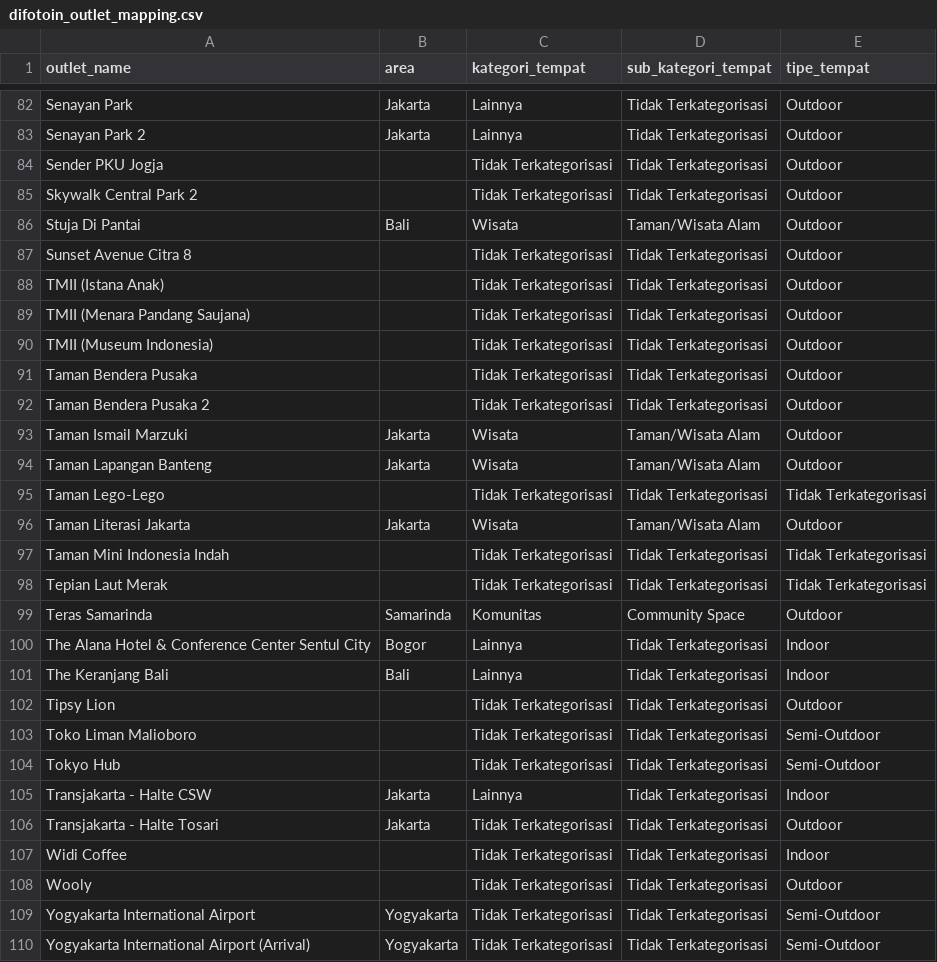
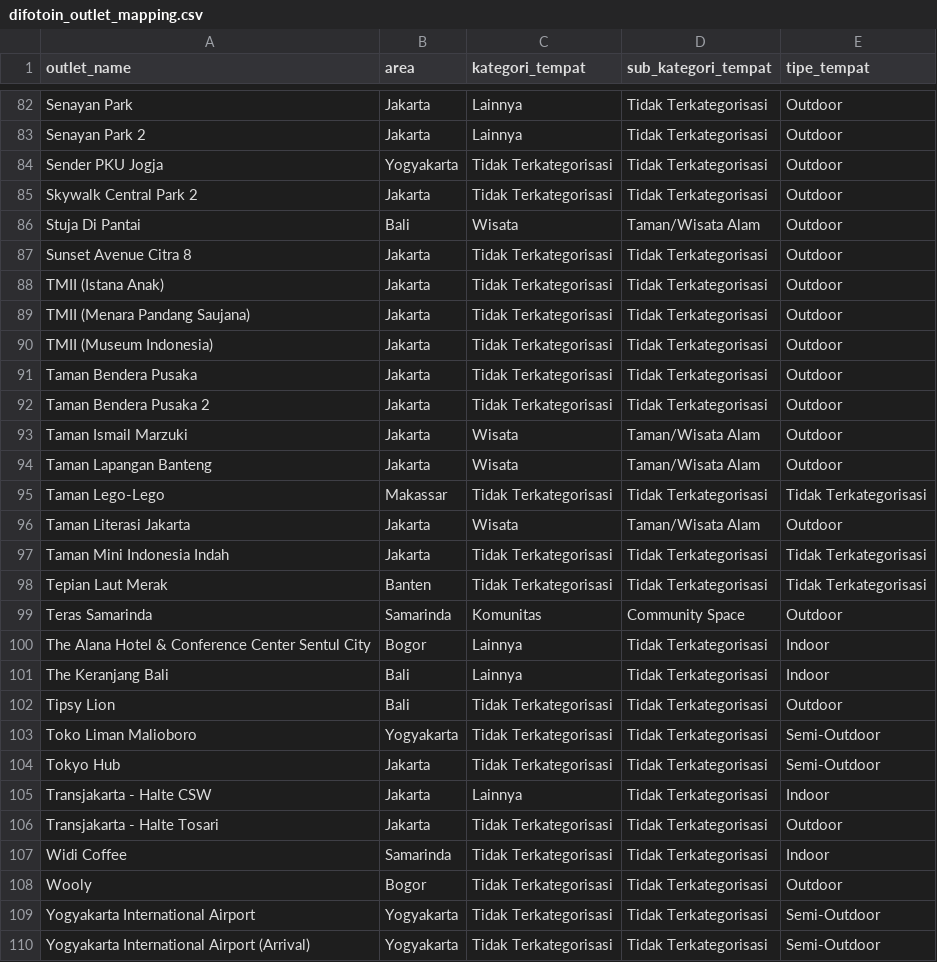
Before and after one commit to Killdower1/mgx, a CSV file: streamlit_template/data/difotoin_outlet_mapping.csv, drawn as a sheet; only a part is shown, gaps mark what is left out; the diff covers the shown part only.

```diff
--- a/streamlit_template/data/difotoin_outlet_mapping.csv
+++ b/streamlit_template/data/difotoin_outlet_mapping.csv
@@ -83,17 +83,17 @@ Senayan Park,Jakarta,Lainnya,Tidak Terkategorisasi,Outdoor
 Senayan Park 2,Jakarta,Lainnya,Tidak Terkategorisasi,Outdoor
-Sender PKU Jogja,,Tidak Terkategorisasi,Tidak Terkategorisasi,Outdoor
-Skywalk Central Park 2,,Tidak Terkategorisasi,Tidak Terkategorisasi,Outdoor
+Sender PKU Jogja,Yogyakarta,Tidak Terkategorisasi,Tidak Terkategorisasi,Outdoor
+Skywalk Central Park 2,Jakarta,Tidak Terkategorisasi,Tidak Terkategorisasi,Outdoor
 Stuja Di Pantai,Bali,Wisata,Taman/Wisata Alam,Outdoor
-Sunset Avenue Citra 8,,Tidak Terkategorisasi,Tidak Terkategorisasi,Outdoor
-TMII (Istana Anak),,Tidak Terkategorisasi,Tidak Terkategorisasi,Outdoor
-TMII (Menara Pandang Saujana),,Tidak Terkategorisasi,Tidak Terkategorisasi,Outdoor
-TMII (Museum Indonesia),,Tidak Terkategorisasi,Tidak Terkategorisasi,Outdoor
-Taman Bendera Pusaka,,Tidak Terkategorisasi,Tidak Terkategorisasi,Outdoor
-Taman Bendera Pusaka 2,,Tidak Terkategorisasi,Tidak Terkategorisasi,Outdoor
+Sunset Avenue Citra 8,Jakarta,Tidak Terkategorisasi,Tidak Terkategorisasi,Outdoor
+TMII (Istana Anak),Jakarta,Tidak Terkategorisasi,Tidak Terkategorisasi,Outdoor
+TMII (Menara Pandang Saujana),Jakarta,Tidak Terkategorisasi,Tidak Terkategorisasi,Outdoor
+TMII (Museum Indonesia),Jakarta,Tidak Terkategorisasi,Tidak Terkategorisasi,Outdoor
+Taman Bendera Pusaka,Jakarta,Tidak Terkategorisasi,Tidak Terkategorisasi,Outdoor
+Taman Bendera Pusaka 2,Jakarta,Tidak Terkategorisasi,Tidak Terkategorisasi,Outdoor
 Taman Ismail Marzuki,Jakarta,Wisata,Taman/Wisata Alam,Outdoor
 Taman Lapangan Banteng,Jakarta,Wisata,Taman/Wisata Alam,Outdoor
-Taman Lego-Lego,,Tidak Terkategorisasi,Tidak Terkategorisasi,Tidak Terkategorisasi
+Taman Lego-Lego,Makassar,Tidak Terkategorisasi,Tidak Terkategorisasi,Tidak Terkategorisasi
 Taman Literasi Jakarta,Jakarta,Wisata,Taman/Wisata Alam,Outdoor
-Taman Mini Indonesia Indah,,Tidak Terkategorisasi,Tidak Terkategorisasi,Tidak Terkategorisasi
-Tepian Laut Merak,,Tidak Terkategorisasi,Tidak Terkategorisasi,Tidak Terkategorisasi
+Taman Mini Indonesia Indah,Jakarta,Tidak Terkategorisasi,Tidak Terkategorisasi,Tidak Terkategorisasi
+Tepian Laut Merak,Banten,Tidak Terkategorisasi,Tidak Terkategorisasi,Tidak Terkategorisasi
 Teras Samarinda,Samarinda,Komunitas,Community Space,Outdoor
@@ -101,9 +101,9 @@ The Alana Hotel & Conference Center Sentul City,Bogor,Lainnya,Tidak Terkategoris
 The Keranjang Bali,Bali,Lainnya,Tidak Terkategorisasi,Indoor
-Tipsy Lion,,Tidak Terkategorisasi,Tidak Terkategorisasi,Outdoor
-Toko Liman Malioboro,,Tidak Terkategorisasi,Tidak Terkategorisasi,Semi-Outdoor
-Tokyo Hub,,Tidak Terkategorisasi,Tidak Terkategorisasi,Semi-Outdoor
+Tipsy Lion,Bali,Tidak Terkategorisasi,Tidak Terkategorisasi,Outdoor
+Toko Liman Malioboro,Yogyakarta,Tidak Terkategorisasi,Tidak Terkategorisasi,Semi-Outdoor
+Tokyo Hub,Jakarta,Tidak Terkategorisasi,Tidak Terkategorisasi,Semi-Outdoor
 Transjakarta - Halte CSW,Jakarta,Lainnya,Tidak Terkategorisasi,Indoor
 Transjakarta - Halte Tosari,Jakarta,Tidak Terkategorisasi,Tidak Terkategorisasi,Outdoor
-Widi Coffee,,Tidak Terkategorisasi,Tidak Terkategorisasi,Indoor
-Wooly,,Tidak Terkategorisasi,Tidak Terkategorisasi,Outdoor
+Widi Coffee,Samarinda,Tidak Terkategorisasi,Tidak Terkategorisasi,Indoor
+Wooly,Bogor,Tidak Terkategorisasi,Tidak Terkategorisasi,Outdoor
 Yogyakarta International Airport,Yogyakarta,Tidak Terkategorisasi,Tidak Terkategorisasi,Semi-Outdoor
```
Also changed, not shown: 15 edited cells elsewhere in this file.
